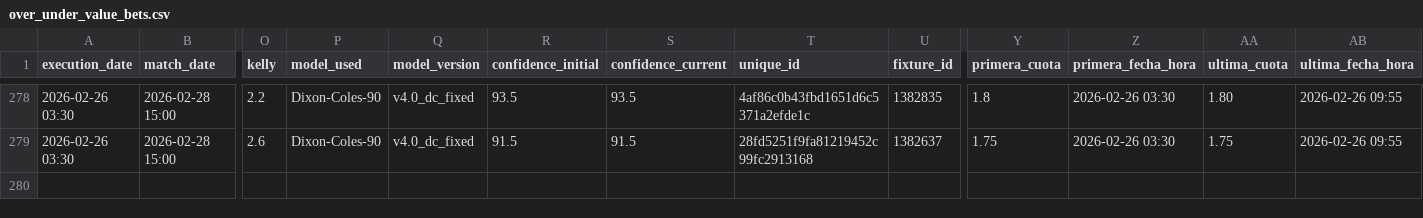
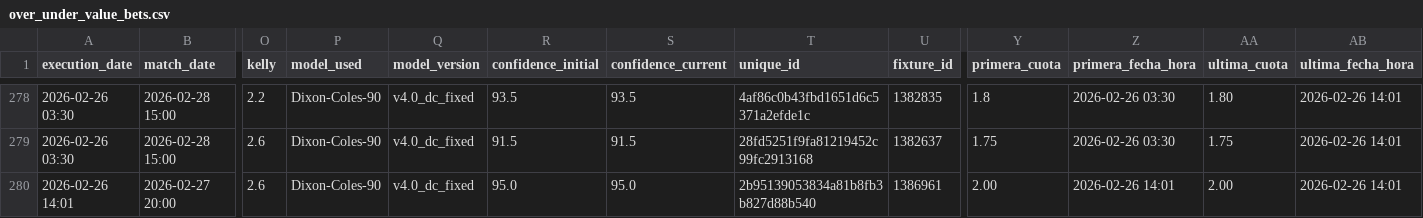
Before and after one commit to pedromanuelfdz-netizen/betting-dashboard, a CSV file: over_under_value_bets.csv, drawn as a sheet; only a part is shown, gaps mark what is left out; rows hold the shown columns only; the diff covers the shown part only; the diff names each change by its address in the sheet, - before the commit and + after, or states it on an @@ line.

```diff
--- a/over_under_value_bets.csv
+++ b/over_under_value_bets.csv
-AB278:AB279 (ultima_fecha_hora): 2026-02-26 09:55
+AB278:AB279 (ultima_fecha_hora): 2026-02-26 14:01
+row 280: 2026-02-26 14:01 | 2026-02-27 20:00 | 2.6 | Dixon-Coles-90 | v4.0_dc_fixed | 95.0 | 95.0 | 2b95139053834a81b8fb3b827d88b540 | 1386961 | 2.00 | 2026-02-26 14:01 | 2.00 | 2026-02-26 14:01
```
Also changed, not shown: 29 edited cells elsewhere in this file, 1 other file.
